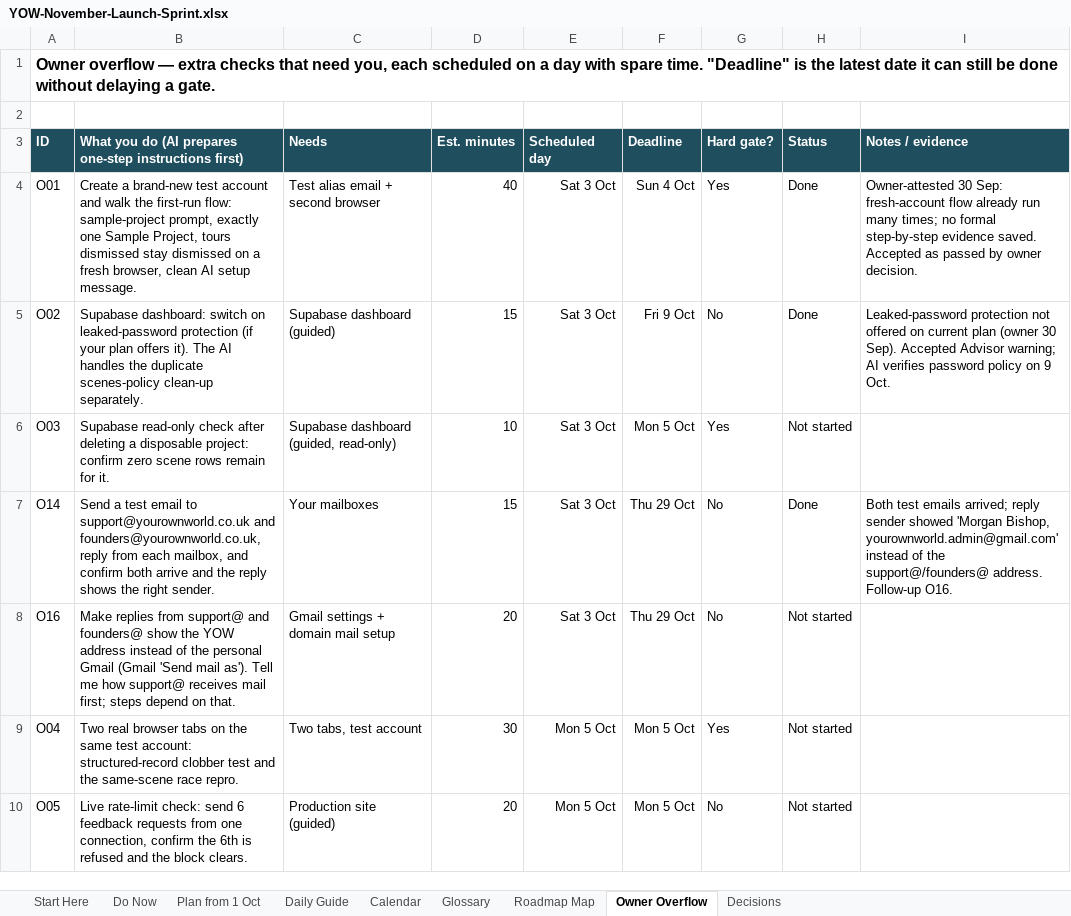
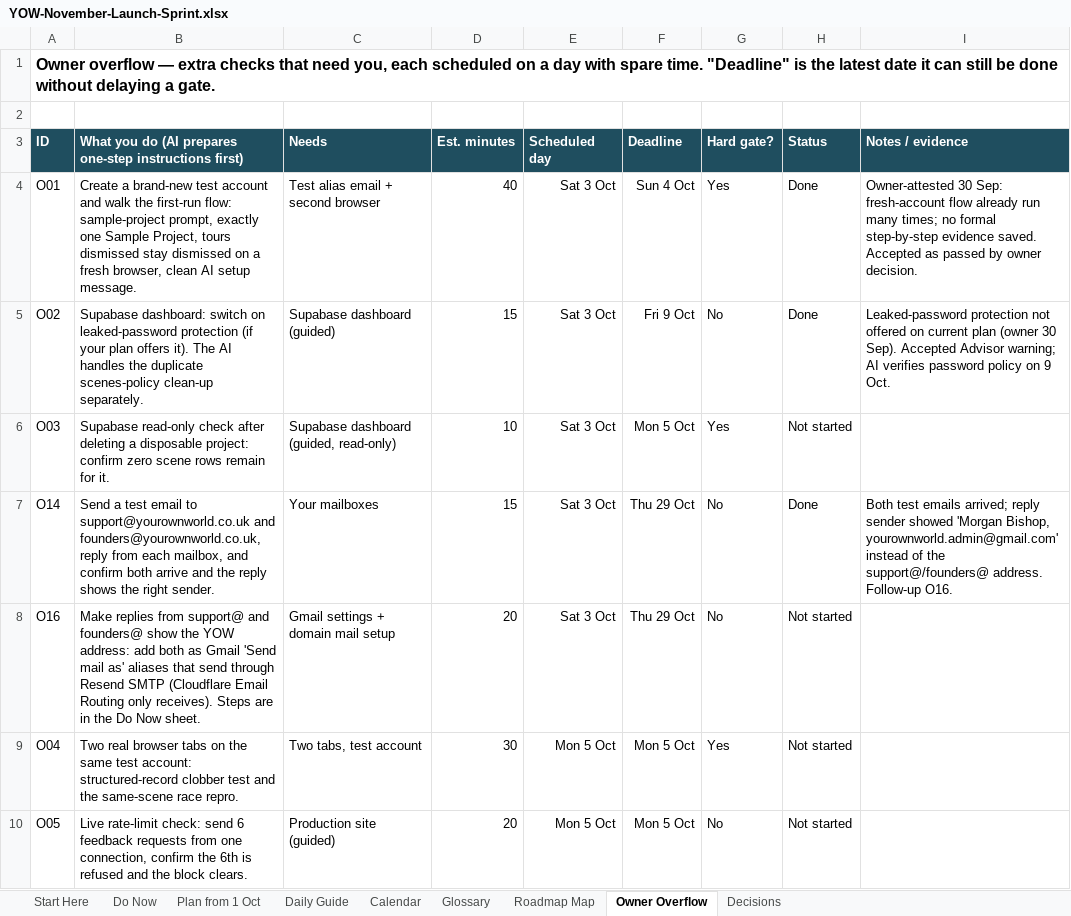
Before and after one commit to bishop7124-ctrl/YoW, an Excel workbook: docs/sprint/YOW-November-Launch-Sprint.xlsx, sheet Owner Overflow, drawn as a sheet; only a part is shown; values as stored, in another font and other column widths than the file's, no borders; the diff names each change by its address in the sheet, - before the commit and + after, or states it on an @@ line.

```diff
--- a/docs/sprint/YOW-November-Launch-Sprint.xlsx (sheet Owner Overflow)
+++ b/docs/sprint/YOW-November-Launch-Sprint.xlsx (sheet Owner Overflow)
-B8: …the YOW address instead of the personal Gmail (Gmail 'Send mail as'). Tell me how support@ receives mail first; steps depend on that.
+B8: …the YOW address: add both as Gmail 'Send mail as' aliases that send through Resend SMTP (Cloudflare Email Routing only receives). Steps are in the Do Now sheet.
```
Also changed, not shown: sheet Do Now, 1 other file.
